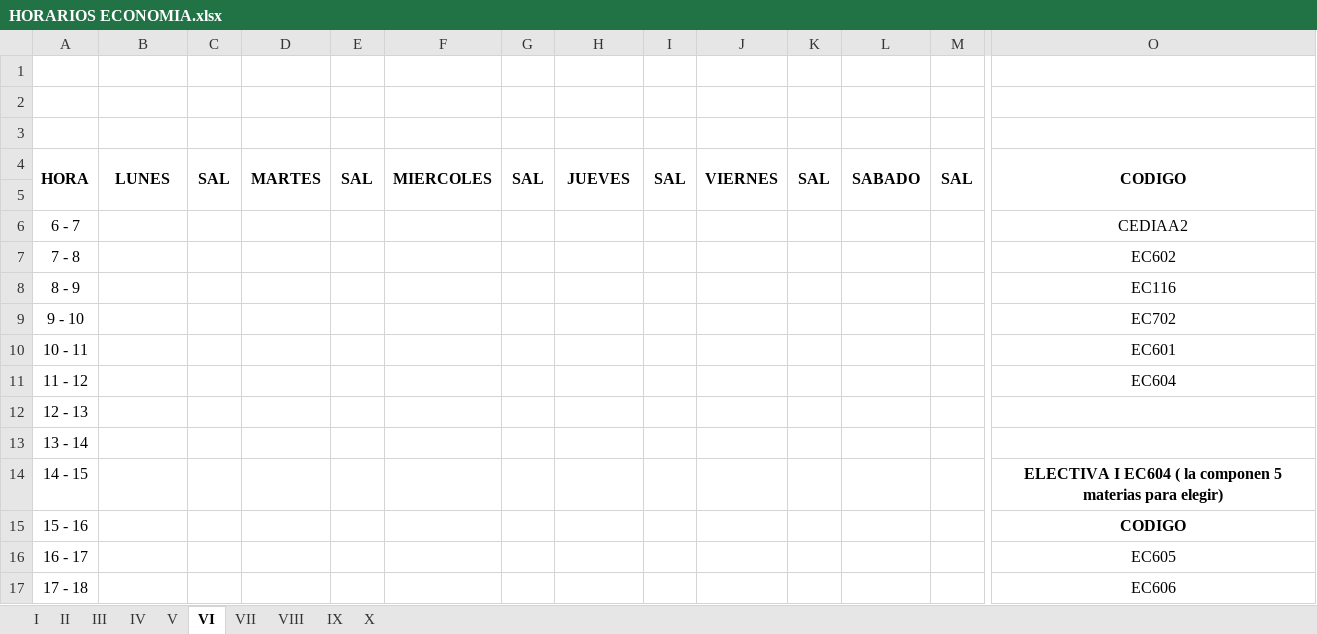
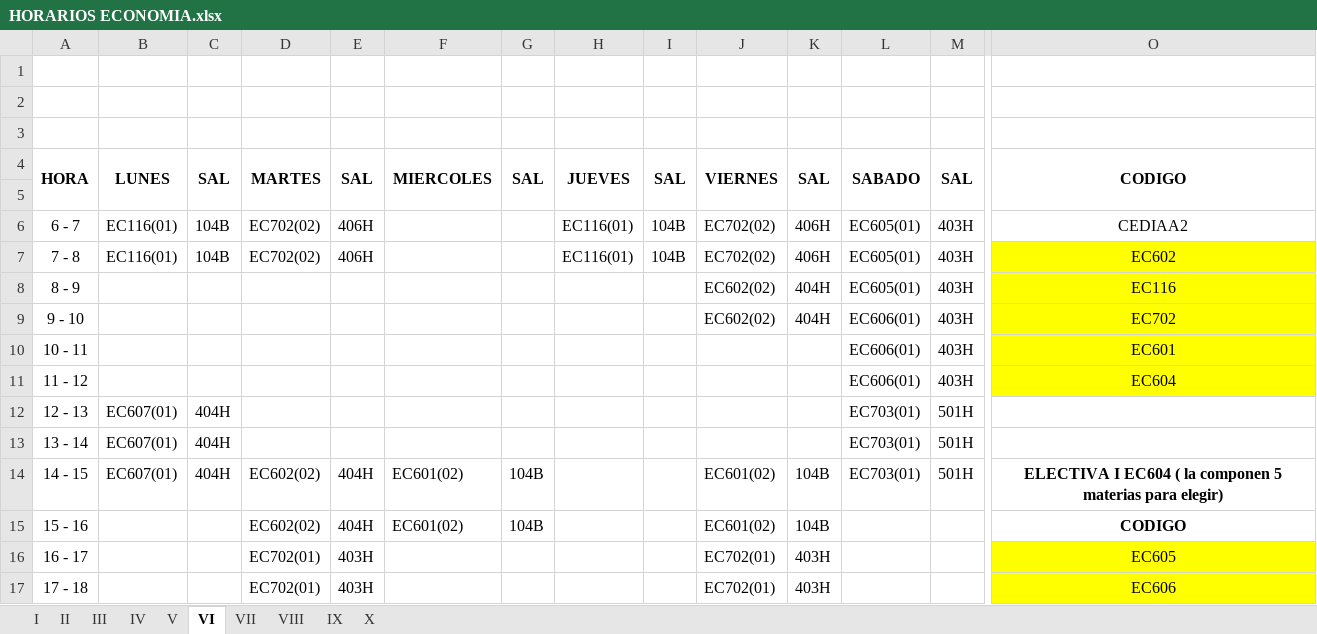
Before and after one commit to omairatapias/FACE, an Excel workbook: Economia/HORARIOS ECONOMIA.xlsx, sheet VI, drawn as a sheet; only a part is shown, gaps mark what is left out; values as stored, in another font and other column widths than the file's, no borders; the diff covers the shown part only; the diff names each change by its address in the sheet, - before the commit and + after, or states it on an @@ line.

```diff
--- a/Economia/HORARIOS ECONOMIA.xlsx (sheet VI)
+++ b/Economia/HORARIOS ECONOMIA.xlsx (sheet VI)
-B6:B7: (empty)
+B6:B7: EC116(01)
-C6:C7: (empty)
+C6:C7: 104B
-D6:D7: (empty)
+D6:D7: EC702(02)
-E6:E7: (empty)
+E6:E7: 406H
-H6:H7: (empty)
+H6:H7: EC116(01)
-I6:I7: (empty)
+I6:I7: 104B
-J6:J7: (empty)
+J6:J7: EC702(02)
-K6:K7: (empty)
+K6:K7: 406H
-L6:L8: (empty)
+L6:L8: EC605(01)
-M6:M11: (empty)
+M6:M11: 403H
-O7:O11 fill: none
+O7:O11 fill: #FFFF00
-J8:J9: (empty)
+J8:J9: EC602(02)
-K8:K9: (empty)
+K8:K9: 404H
-L9:L11: (empty)
+L9:L11: EC606(01)
-B12:B14: (empty)
+B12:B14: EC607(01)
-C12:C14: (empty)
+C12:C14: 404H
-L12:L14: (empty)
+L12:L14: EC703(01)
-M12:M14: (empty)
+M12:M14: 501H
-D14:D15: (empty)
+D14:D15: EC602(02)
-E14:E15: (empty)
+E14:E15: 404H
-F14:F15: (empty)
+F14:F15: EC601(02)
-G14:G15: (empty)
+G14:G15: 104B
-J14:J15: (empty)
+J14:J15: EC601(02)
-K14:K15: (empty)
+K14:K15: 104B
-D16:D17: (empty)
+D16:D17: EC702(01)
-E16:E17: (empty)
+E16:E17: 403H
-J16:J17: (empty)
+J16:J17: EC702(01)
-K16:K17: (empty)
+K16:K17: 403H
-O16:O17 fill: none
+O16:O17 fill: #FFFF00
```
Also changed, not shown: 30 edited cells and cell formats elsewhere in this sheet, sheet VII, sheet II, sheet VIII, sheet V, sheet IV, sheet III, 2 more sheets.
